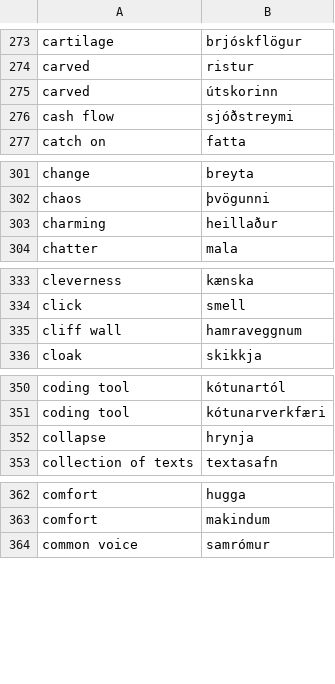
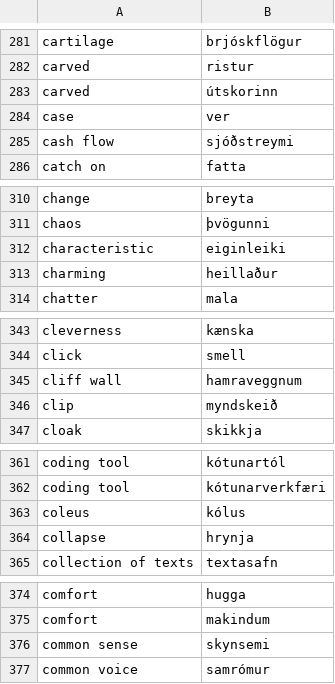
Before and after one commit to judyfong/dictionary, a CSV file: general-semi-auto.csv, drawn as a sheet; only a part is shown, gaps mark what is left out; the diff covers the shown part only.

```diff
--- a/general-semi-auto.csv
+++ b/general-semi-auto.csv
@@ -275,2 +283,3 @@ carved,ristur
 carved,útskorinn
+case,ver
 cash flow,sjóðstreymi
@@ -302,2 +311,3 @@ change,breyta
 chaos,þvögunni
+characteristic,eiginleiki
 charming,heillaður
@@ -335,2 +345,3 @@ click,smell
 cliff wall,hamraveggnum
+clip,myndskeið
 cloak,skikkja
@@ -351,2 +362,3 @@ coding tool,kótunartól
 coding tool,kótunarverkfæri
+coleus,kólus
 collapse,hrynja
@@ -363,2 +375,3 @@ comfort,hugga
 comfort,makindum
+common sense,skynsemi
 common voice,samrómur
```
Also changed, not shown: 50 added rows elsewhere in this file.
